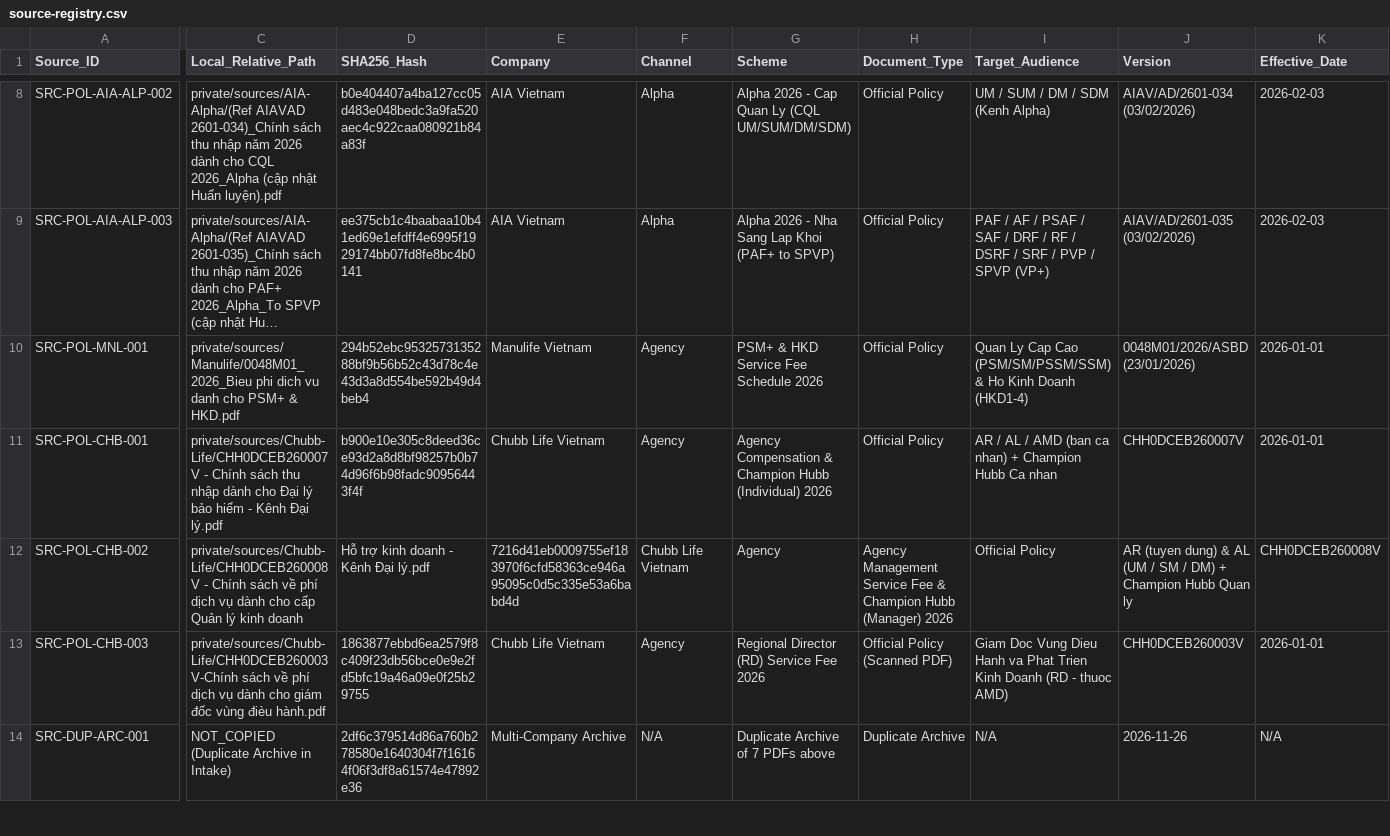
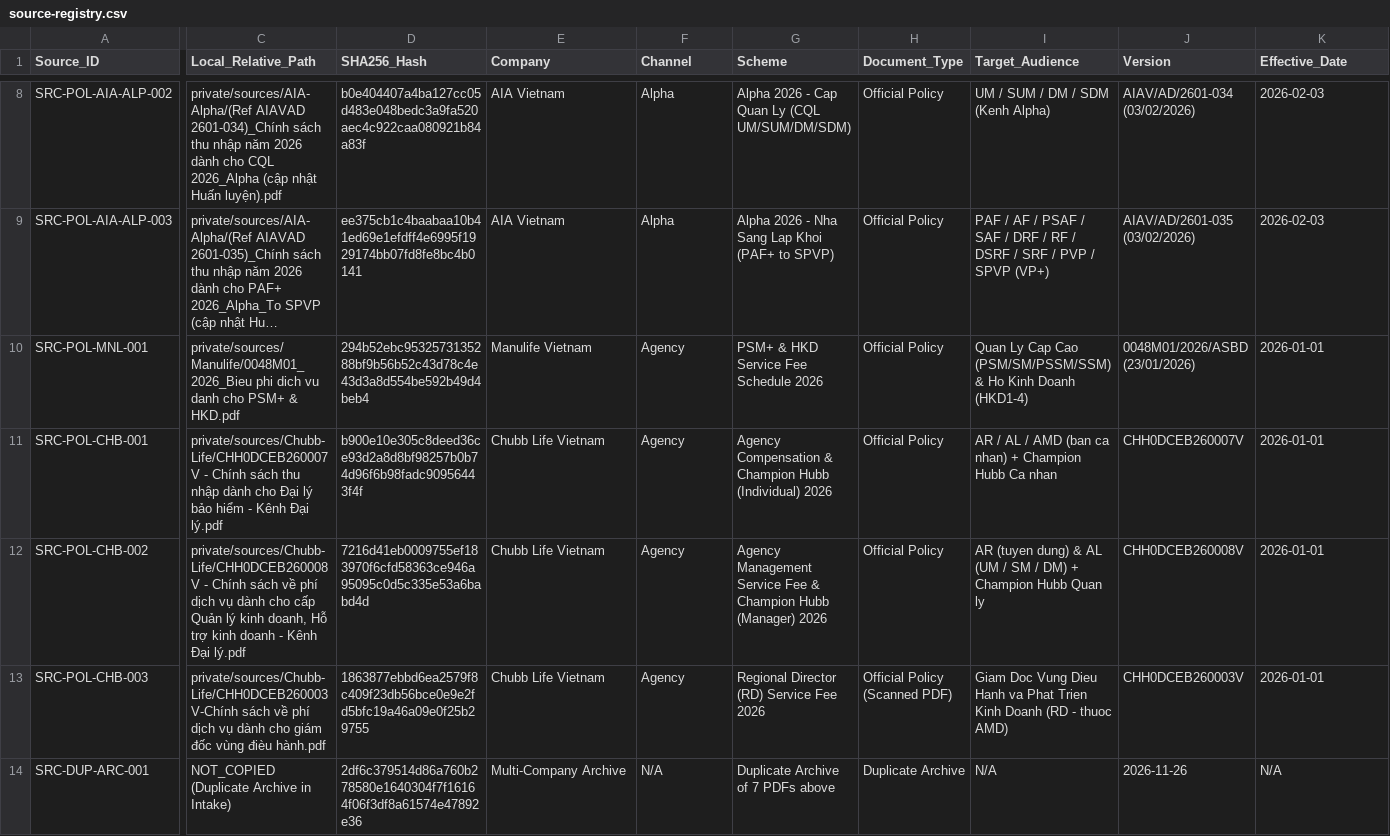
Before and after one commit to teoteo1081/W24_Life-Insurance-Strategy-Lab, a CSV file: knowledge/sources/source-registry.csv, drawn as a sheet; only a part is shown, gaps mark what is left out; long unchanged cells end in …; the diff covers the shown part only; the diff names each change by its address in the sheet, - before the commit and + after, or states it on an @@ line.

Commit message:
fix(g1): quote comma in Local_Relative_Path in source-registry.csv

```diff
--- a/knowledge/sources/source-registry.csv
+++ b/knowledge/sources/source-registry.csv
-C12 (Local_Relative_Path): …lý kinh doanh
+C12 (Local_Relative_Path): …lý kinh doanh, Hỗ trợ kinh doanh - Kênh Đại lý.pdf
-D12 (SHA256_Hash): Hỗ trợ kinh doanh - Kênh Đại lý.pdf
+D12 (SHA256_Hash): 7216d41eb0009755ef183970f6cfd58363ce946a95095c0d5c335e53a6babd4d
-E12 (Company): 7216d41eb0009755ef183970f6cfd58363ce946a95095c0d5c335e53a6babd4d
+E12 (Company): Chubb Life Vietnam
-F12 (Channel): Chubb Life Vietnam
+F12 (Channel): Agency
-G12 (Scheme): Agency
+G12 (Scheme): Agency Management Service Fee & Champion Hubb (Manager) 2026
-H12 (Document_Type): Agency Management Service Fee & Champion Hubb (Manager) 2026
+H12 (Document_Type): Official Policy
-I12 (Target_Audience): Official Policy
+I12 (Target_Audience): AR (tuyen dung) & AL (UM / SM / DM) + Champion Hubb Quan ly
-J12 (Version): AR (tuyen dung) & AL (UM / SM / DM) + Champion Hubb Quan ly
+J12 (Version): CHH0DCEB260008V
-K12 (Effective_Date): CHH0DCEB260008V
+K12 (Effective_Date): 2026-01-01
```
Also changed, not shown: 6 edited cells elsewhere in this file.
